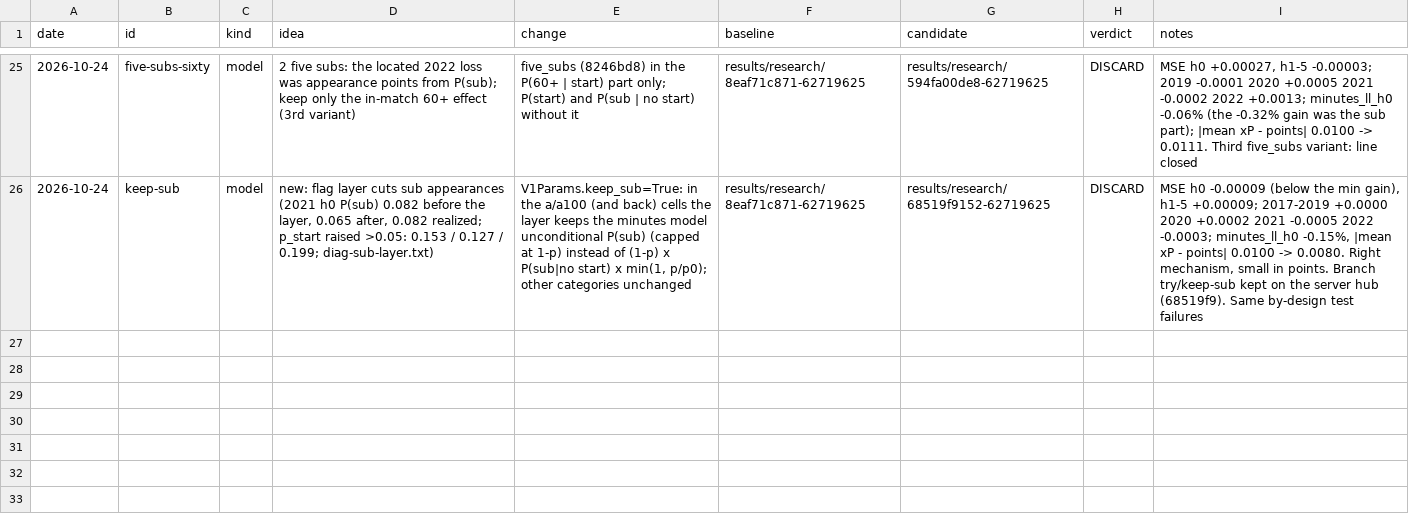
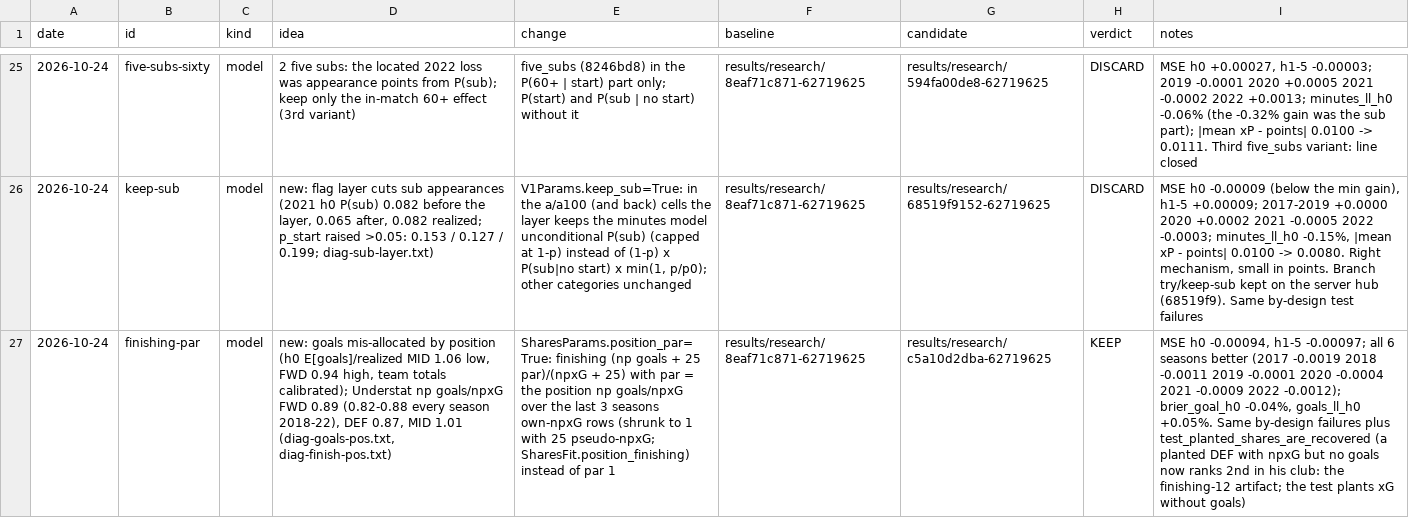
Before and after one commit to samintisar/fpl-optimizer, a TSV file: autoresearch/ledger.tsv, drawn as a sheet; only a part is shown, gaps mark what is left out; the diff names each change by its address in the sheet, - before the commit and + after, or states it on an @@ line.

```diff
--- a/autoresearch/ledger.tsv
+++ b/autoresearch/ledger.tsv
+row 27: 2026-10-24 | finishing-par | model | new: goals mis-allocated by position (h0 E[goals]/realized MID 1.06 low, FWD 0.94 high, team totals calibrated); Understat np goals/npxG FWD 0.89 (0.82-0.88 every season 2018-22), DEF 0.87, MID 1.01 (diag-goals-pos.txt, diag-finish-pos.txt) | SharesParams.position_par=True: finishing (np goals + 25 par)/(npxG + 25) with par = the position np goals/npxG over the last 3 seasons own-npxG rows (shrunk to 1 with 25 pseudo-npxG; SharesFit.position_finishing) instead of par 1 | results/research/8eaf71c871-62719625 | results/research/c5a10d2dba-62719625 | KEEP | MSE h0 -0.00094, h1-5 -0.00097; all 6 seasons better (2017 -0.0019 2018 -0.0011 2019 -0.0001 2020 -0.0004 2021 -0.0009 2022 -0.0012); brier_goal_h0 -0.04%, goals_ll_h0 +0.05%. Same by-design failures plus test_planted_shares_are_recovered (a planted DEF with npxG but no goals now ranks 2nd in his club: the finishing-12 artifact; the test plants xG without goals)
```
